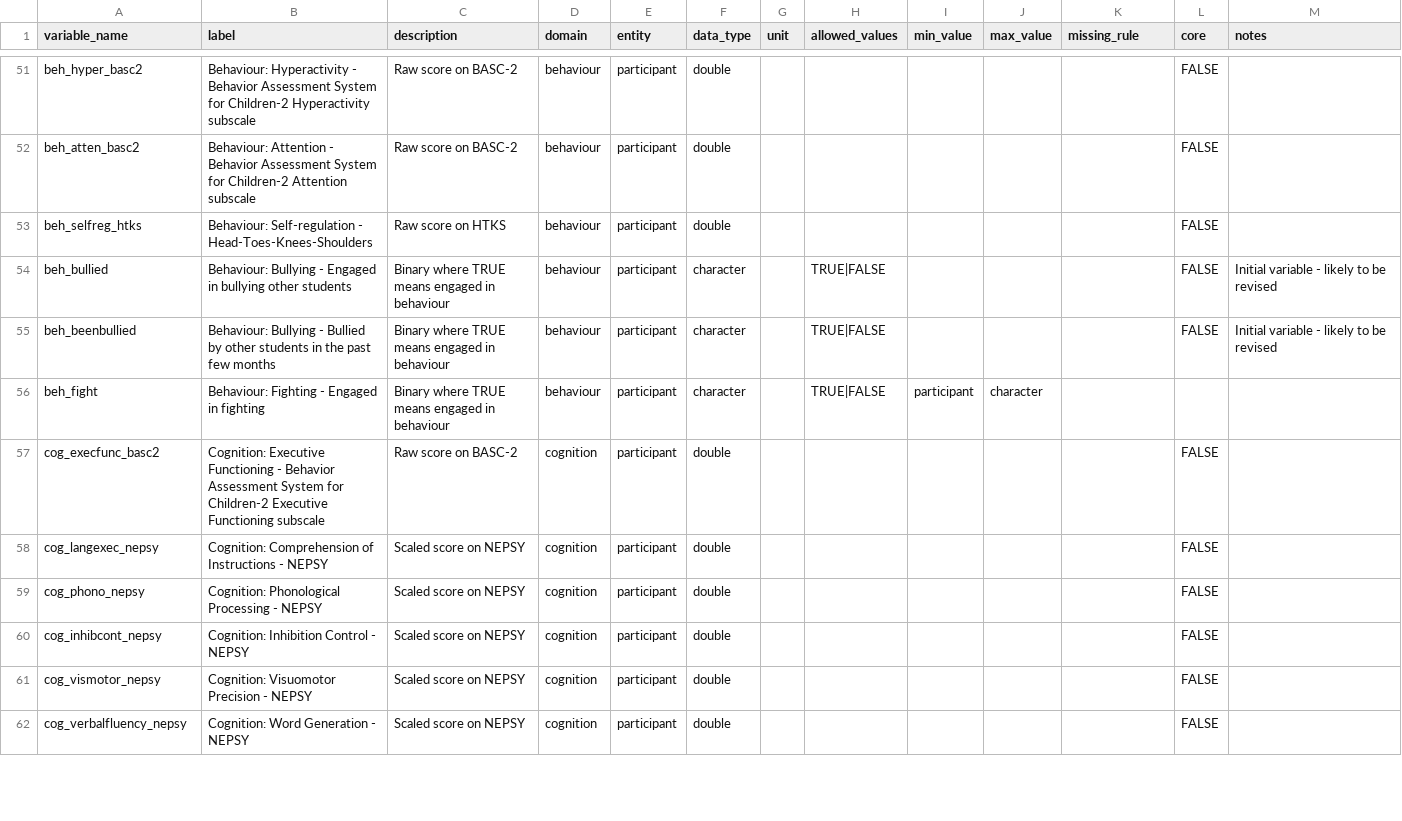
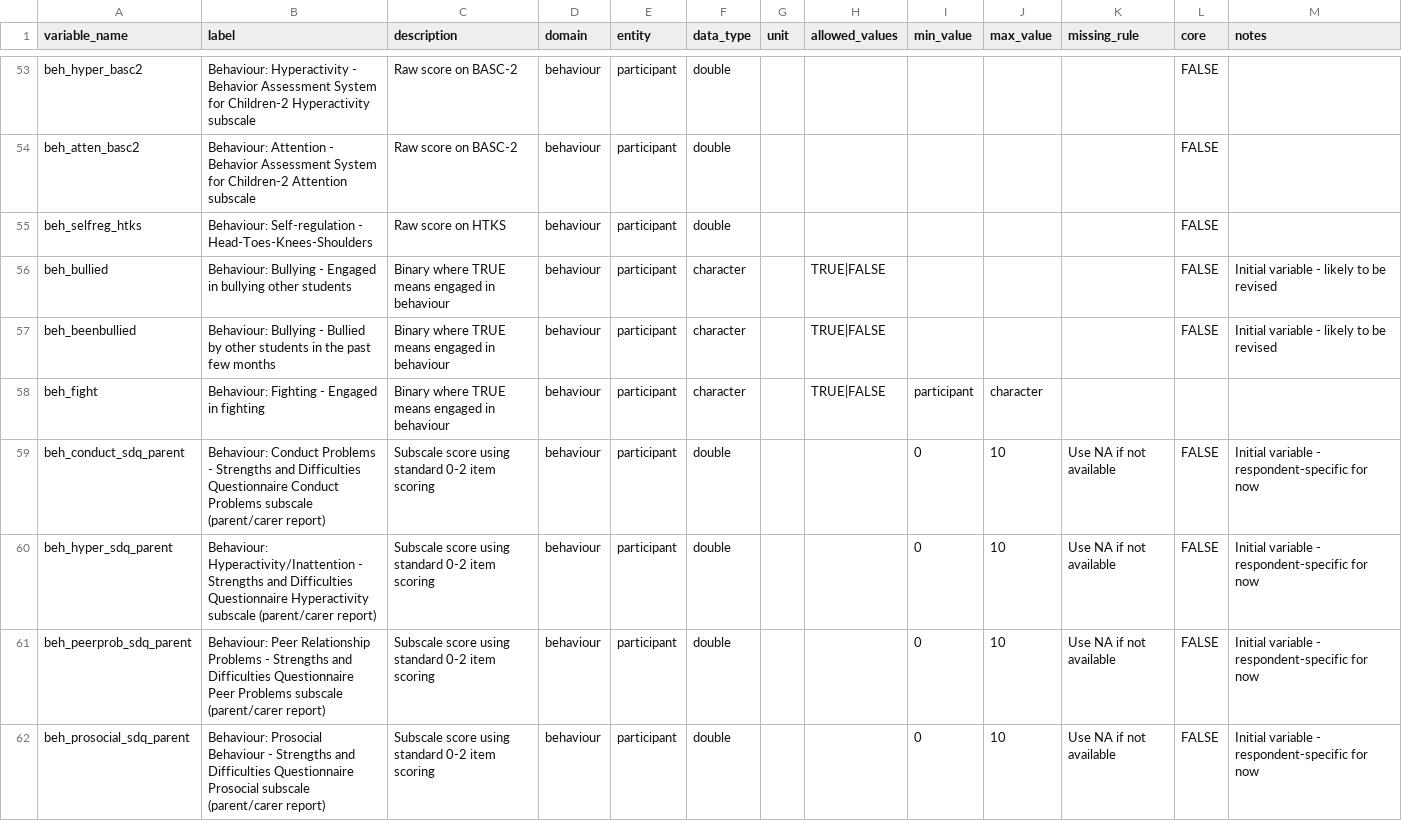
Before and after one commit to Motivation-and-Behaviour/bigger_picture, a CSV file: harmonisation/dataschema.csv, drawn as a sheet; only a part is shown, gaps mark what is left out; the shorter side is filled out with more unchanged rows; the diff covers the shown part only; the diff names each change by its address in the sheet, - before the commit and + after, or states it on an @@ line.

Commit message:
Complete harmonisation for 677
Update other datasets to match

```diff
--- a/harmonisation/dataschema.csv
+++ b/harmonisation/dataschema.csv
+row 59: beh_conduct_sdq_parent | Behaviour: Conduct Problems - Strengths and Difficulties Questionnaire Conduct Problems subscale (parent/carer report) | Subscale score using standard 0-2 item scoring | behaviour | participant | double |  |  | 0 | 10 | Use NA if not available | FALSE | Initial variable - respondent-specific for now
+row 60: beh_hyper_sdq_parent | Behaviour: Hyperactivity/Inattention - Strengths and Difficulties Questionnaire Hyperactivity subscale (parent/carer report) | Subscale score using standard 0-2 item scoring | behaviour | participant | double |  |  | 0 | 10 | Use NA if not available | FALSE | Initial variable - respondent-specific for now
+row 61: beh_peerprob_sdq_parent | Behaviour: Peer Relationship Problems - Strengths and Difficulties Questionnaire Peer Problems subscale (parent/carer report) | Subscale score using standard 0-2 item scoring | behaviour | participant | double |  |  | 0 | 10 | Use NA if not available | FALSE | Initial variable - respondent-specific for now
+row 62: beh_prosocial_sdq_parent | Behaviour: Prosocial Behaviour - Strengths and Difficulties Questionnaire Prosocial subscale (parent/carer report) | Subscale score using standard 0-2 item scoring | behaviour | participant | double |  |  | 0 | 10 | Use NA if not available | FALSE | Initial variable - respondent-specific for now
```
Also changed, not shown: 8 added rows elsewhere in this file, harmonisation/datasets/BPIPD-1528/variables.csv, harmonisation/datasets/BPIPD-1639/variables.csv, 10 other files.
